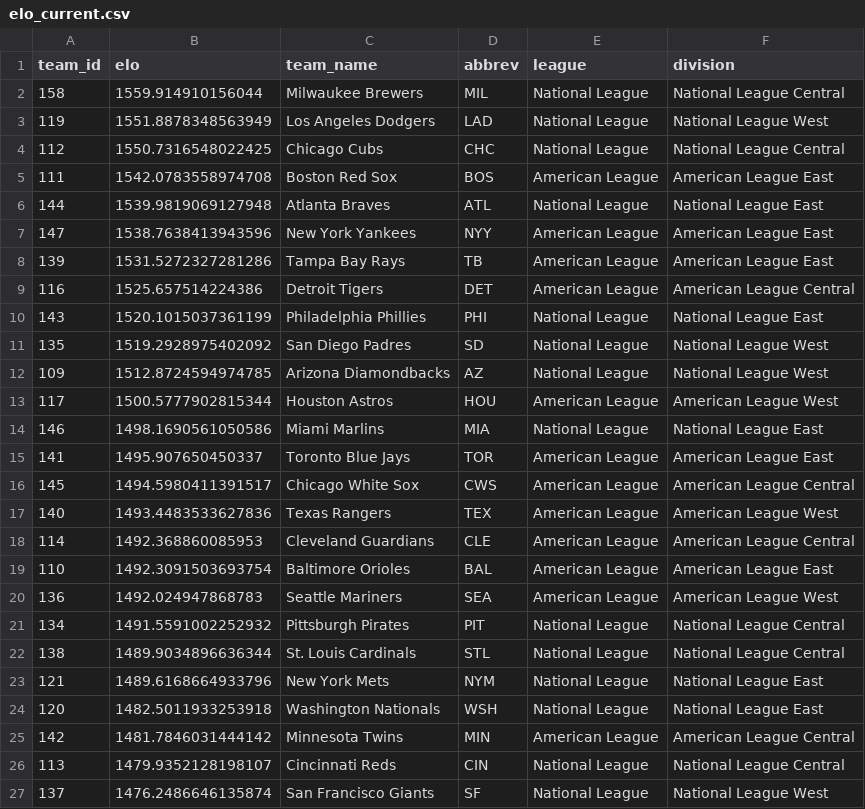
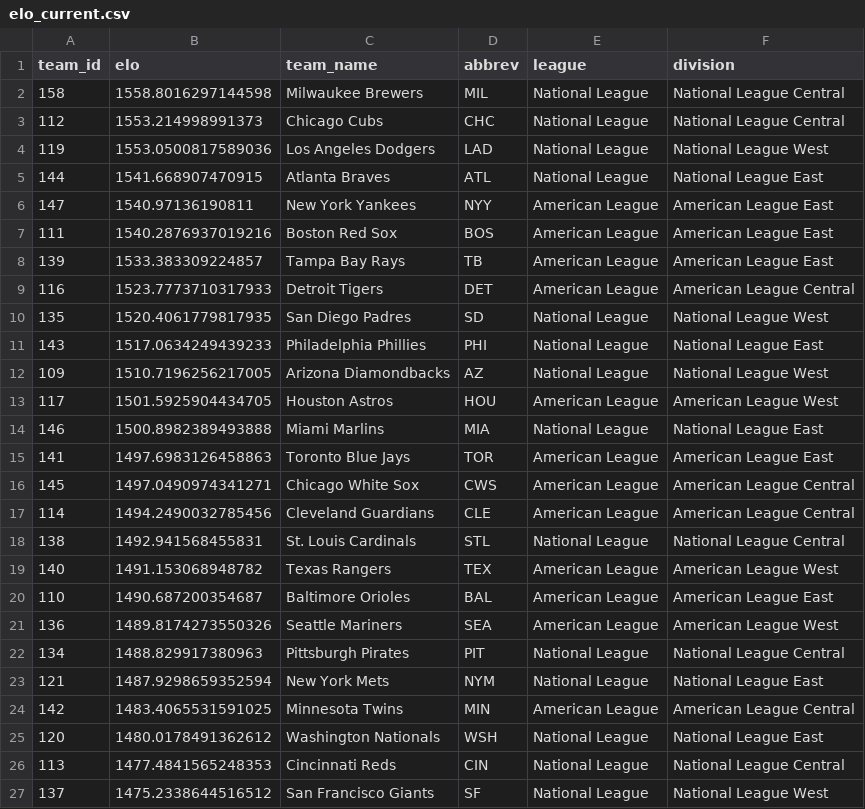
Before and after one commit to JarvisLee511/mlb-playoff-predictor-2026, a CSV file: outputs/elo_current.csv, drawn as a sheet; only a part is shown; the diff covers the shown part only.

```diff
--- a/outputs/elo_current.csv
+++ b/outputs/elo_current.csv
@@ -1,27 +1,27 @@
 team_id,elo,team_name,abbrev,league,division
-158,1559.914910156044,Milwaukee Brewers,MIL,National League,National League Central
-119,1551.8878348563949,Los Angeles Dodgers,LAD,National League,National League West
-112,1550.7316548022425,Chicago Cubs,CHC,National League,National League Central
-111,1542.0783558974708,Boston Red Sox,BOS,American League,American League East
-144,1539.9819069127948,Atlanta Braves,ATL,National League,National League East
-147,1538.7638413943596,New York Yankees,NYY,American League,American League East
-139,1531.5272327281286,Tampa Bay Rays,TB,American League,American League East
-116,1525.657514224386,Detroit Tigers,DET,American League,American League Central
-143,1520.1015037361199,Philadelphia Phillies,PHI,National League,National League East
-135,1519.2928975402092,San Diego Padres,SD,National League,National League West
-109,1512.8724594974785,Arizona Diamondbacks,AZ,National League,National League West
-117,1500.5777902815344,Houston Astros,HOU,American League,American League West
-146,1498.1690561050586,Miami Marlins,MIA,National League,National League East
-141,1495.907650450337,Toronto Blue Jays,TOR,American League,American League East
-145,1494.5980411391517,Chicago White Sox,CWS,American League,American League Central
-140,1493.4483533627836,Texas Rangers,TEX,American League,American League West
-114,1492.368860085953,Cleveland Guardians,CLE,American League,American League Central
-110,1492.3091503693754,Baltimore Orioles,BAL,American League,American League East
-136,1492.024947868783,Seattle Mariners,SEA,American League,American League West
-134,1491.5591002252932,Pittsburgh Pirates,PIT,National League,National League Central
-138,1489.9034896636344,St. Louis Cardinals,STL,National League,National League Central
-121,1489.6168664933796,New York Mets,NYM,National League,National League East
-120,1482.5011933253918,Washington Nationals,WSH,National League,National League East
-142,1481.7846031444142,Minnesota Twins,MIN,American League,American League Central
-113,1479.9352128198107,Cincinnati Reds,CIN,National League,National League Central
-137,1476.2486646135874,San Francisco Giants,SF,National League,National League West
+158,1558.8016297144598,Milwaukee Brewers,MIL,National League,National League Central
+112,1553.214998991373,Chicago Cubs,CHC,National League,National League Central
+119,1553.0500817589036,Los Angeles Dodgers,LAD,National League,National League West
+144,1541.668907470915,Atlanta Braves,ATL,National League,National League East
+147,1540.97136190811,New York Yankees,NYY,American League,American League East
+111,1540.2876937019216,Boston Red Sox,BOS,American League,American League East
+139,1533.383309224857,Tampa Bay Rays,TB,American League,American League East
+116,1523.7773710317933,Detroit Tigers,DET,American League,American League Central
+135,1520.4061779817935,San Diego Padres,SD,National League,National League West
+143,1517.0634249439233,Philadelphia Phillies,PHI,National League,National League East
+109,1510.7196256217005,Arizona Diamondbacks,AZ,National League,National League West
+117,1501.5925904434705,Houston Astros,HOU,American League,American League West
+146,1500.8982389493888,Miami Marlins,MIA,National League,National League East
+141,1497.6983126458863,Toronto Blue Jays,TOR,American League,American League East
+145,1497.0490974341271,Chicago White Sox,CWS,American League,American League Central
+114,1494.2490032785456,Cleveland Guardians,CLE,American League,American League Central
+138,1492.941568455831,St. Louis Cardinals,STL,National League,National League Central
+140,1491.153068948782,Texas Rangers,TEX,American League,American League West
+110,1490.687200354687,Baltimore Orioles,BAL,American League,American League East
+136,1489.8174273550326,Seattle Mariners,SEA,American League,American League West
+134,1488.829917380963,Pittsburgh Pirates,PIT,National League,National League Central
+121,1487.9298659352594,New York Mets,NYM,National League,National League East
+142,1483.4065531591025,Minnesota Twins,MIN,American League,American League Central
+120,1480.0178491362612,Washington Nationals,WSH,National League,National League East
+113,1477.4841565248353,Cincinnati Reds,CIN,National League,National League Central
+137,1475.2338644516512,San Francisco Giants,SF,National League,National League West
```
Also changed, not shown: 4 edited cells elsewhere in this file, data/predictions_log.csv, data/probables.csv, 11 other files.
